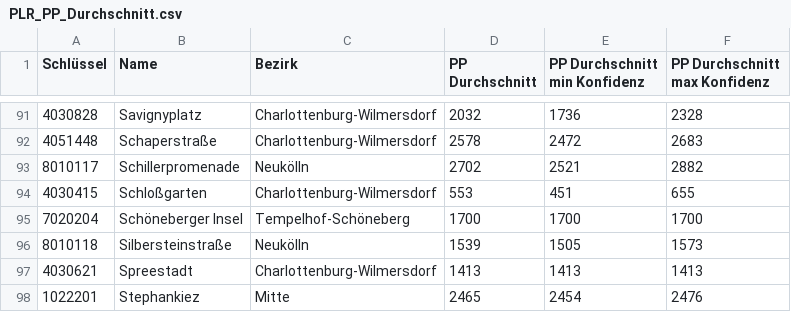
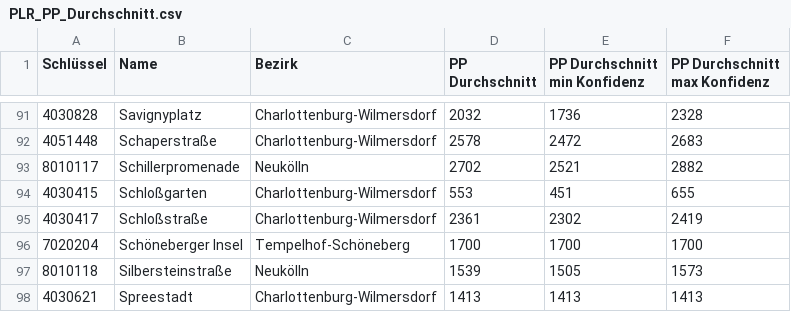
Before and after one commit to hanshack/parkplatztransform-data-analysis, a CSV file: data/out/PLR_PP_Durchschnitt.csv, drawn as a sheet; only a part is shown, gaps mark what is left out; the shorter side is filled out with more unchanged rows.

```diff
--- a/data/out/PLR_PP_Durchschnitt.csv
+++ b/data/out/PLR_PP_Durchschnitt.csv
@@ -94,2 +94,3 @@ Schlüssel,Name,Bezirk,PP Durchschnitt,PP Durchschnitt min Konfidenz,PP Durchsch
 4030415,Schloßgarten,Charlottenburg-Wilmersdorf,553,451,655
+4030417,Schloßstraße,Charlottenburg-Wilmersdorf,2361,2302,2419
 7020204,Schöneberger Insel,Tempelhof-Schöneberg,1700,1700,1700
```
Also changed, not shown: data/out/PLR_PP_Flaeche_Strassenverkehr.csv, data/out/PLR_Vergleich_PP_Gruenflaeche.csv, 4 other files.
